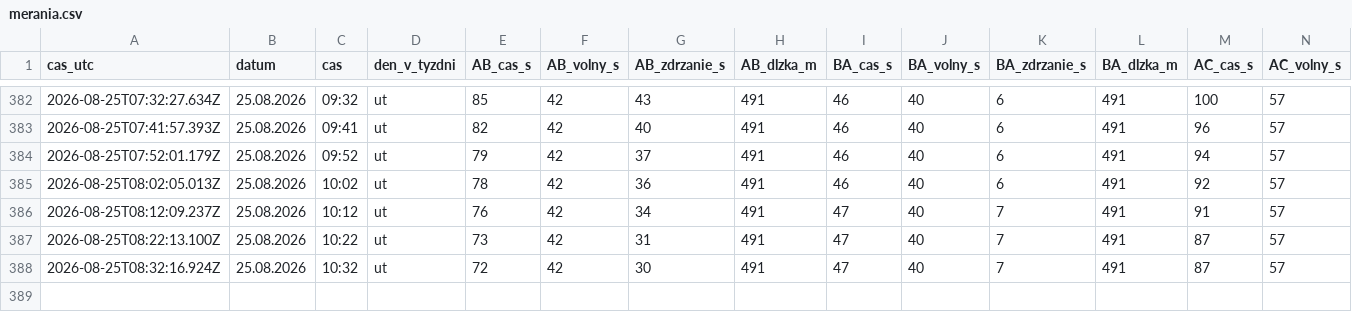
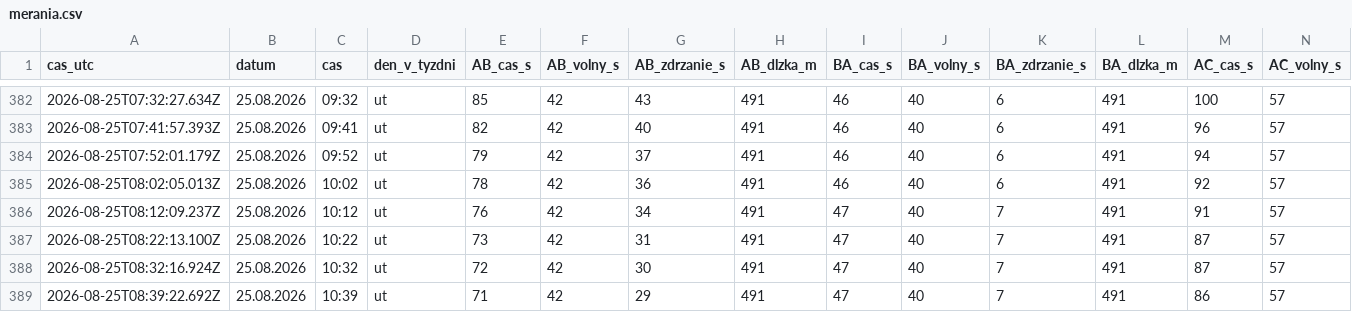
Before and after one commit to dzupka-hub/Kosice-kruhovy-objazd, a CSV file: data/merania.csv, drawn as a sheet; only a part is shown, gaps mark what is left out; rows hold the shown columns only; the diff names each change by its address in the sheet, - before the commit and + after, or states it on an @@ line.

```diff
--- a/data/merania.csv
+++ b/data/merania.csv
+row 389: 2026-08-25T08:39:22.692Z | 25.08.2026 | 10:39 | ut | 71 | 42 | 29 | 491 | 47 | 40 | 7 | 491 | 86 | 57
```
Also changed, not shown: 2 other files.
